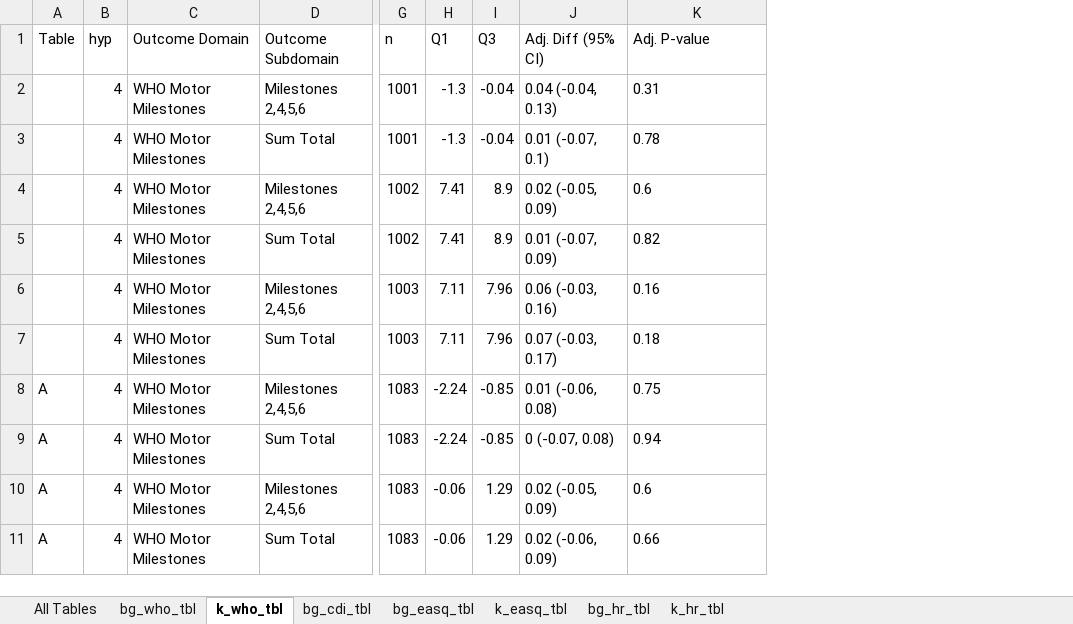
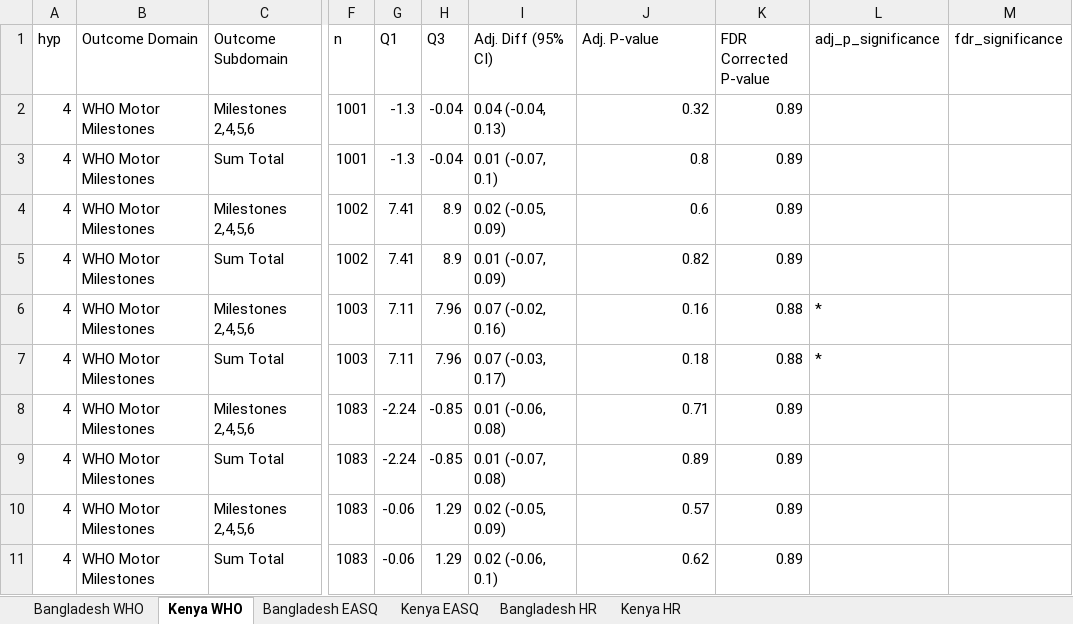
Before and after one commit to washb-eed-substudies/eed-dev, an Excel workbook: tables/all_tables.xlsx, sheet Kenya WHO, drawn as a sheet; only a part is shown, gaps mark what is left out; values as stored, in another font and other column widths than the file's, no borders; removed rows and columns are numbered as before the commit, all else as after; the diff names each change by its address in the sheet, - before the commit and + after, or states it on an @@ line.

```diff
--- a/tables/all_tables.xlsx (sheet Kenya WHO)
+++ b/tables/all_tables.xlsx (sheet Kenya WHO)
-sheet tab: bg_who_tbl
+sheet tab: Bangladesh WHO
-sheet tab: k_who_tbl
+sheet tab: Kenya WHO
-sheet tab: bg_cdi_tbl
+sheet tab: Bangladesh EASQ
-sheet tab: bg_easq_tbl
+sheet tab: Kenya EASQ
-sheet tab: k_easq_tbl
+sheet tab: Bangladesh HR
-sheet tab: bg_hr_tbl
+sheet tab: Kenya HR
-sheet tab: All Tables
-sheet tab: k_hr_tbl
-column A (Table), rows 8-11: all A
+column K (FDR Corrected P-value), rows 2-11: 0.89 | 0.89 | 0.89 | 0.89 | 0.88 | 0.88 | 0.89 | 0.89 | 0.89 | 0.89
+column L (adj_p_significance), rows 6-7: * | *
+column M (fdr_significance), empty
-J2 (Adj. P-value): 0.31
+J2 (Adj. P-value): 0.32
-J3 (Adj. P-value): 0.78
+J3 (Adj. P-value): 0.8
-J4:J7 alignment: left
+J4:J7 alignment: right
-I6 (Adj. Diff (95% CI)): 0.06 (-0.03, 0.16)
+I6 (Adj. Diff (95% CI)): 0.07 (-0.02, 0.16)
-J8 (Adj. P-value): 0.75
+J8 (Adj. P-value): 0.71
-I9 (Adj. Diff (95% CI)): 0 (-0.07, 0.08)
+I9 (Adj. Diff (95% CI)): 0.01 (-0.07, 0.08)
-J9 (Adj. P-value): 0.94
+J9 (Adj. P-value): 0.89
-J10 (Adj. P-value): 0.6
+J10 (Adj. P-value): 0.57
-I11 (Adj. Diff (95% CI)): 0.02 (-0.06, 0.09)
+I11 (Adj. Diff (95% CI)): 0.02 (-0.06, 0.1)
-J11 (Adj. P-value): 0.66
+J11 (Adj. P-value): 0.62
```
Also changed, not shown: sheet Kenya HR, sheet Bangladesh HR, sheet Bangladesh EASQ, sheet Kenya EASQ, sheet Bangladesh WHO, results/bf-sensitivity-analysis.xlsx, 17 other files.
